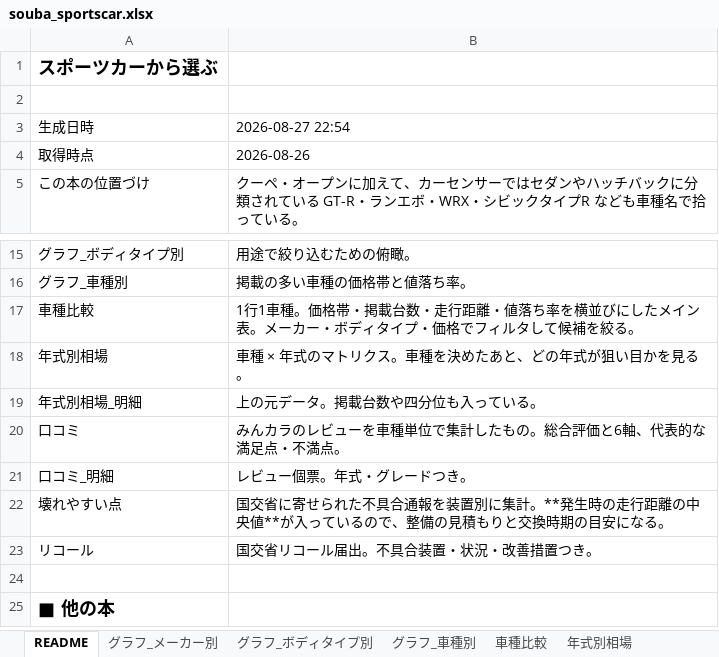
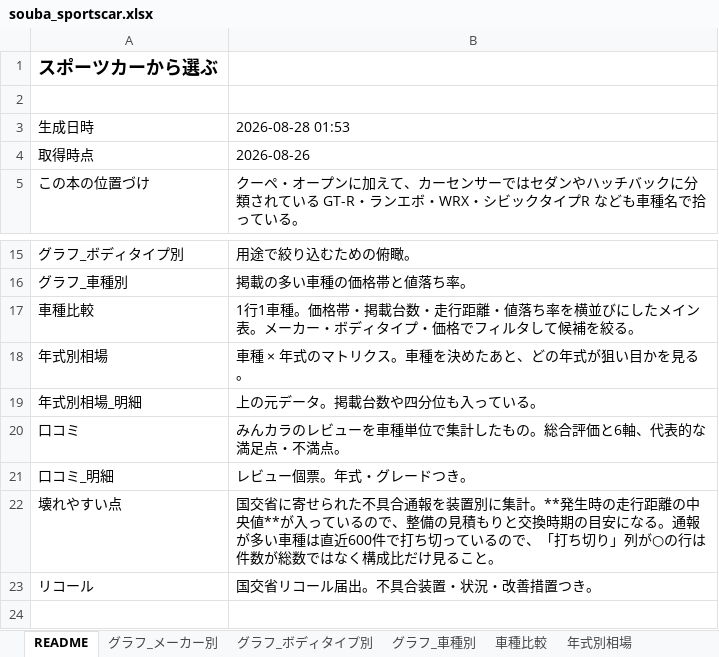
Before and after one commit to NyxFoundation/kakaku-ai, an Excel workbook: data/xlsx/souba_sportscar.xlsx, sheet README, drawn as a sheet; only a part is shown, gaps mark what is left out; the shorter side is filled out with more unchanged rows; values as stored, in another font and other column widths than the file's, no borders; the diff names each change by its address in the sheet, - before the commit and + after, or states it on an @@ line.

```diff
--- a/data/xlsx/souba_sportscar.xlsx (sheet README)
+++ b/data/xlsx/souba_sportscar.xlsx (sheet README)
-B3: 2026-08-27 22:54
+B3: 2026-08-28 01:53
-B22: …になる。
+B22: …になる。通報が多い車種は直近600件で打ち切っているので、「打ち切り」列が○の行は件数が総数ではなく構成比だけ見ること。
```
Also changed, not shown: sheet 車種比較, other sheet tabs, 7 other files.
